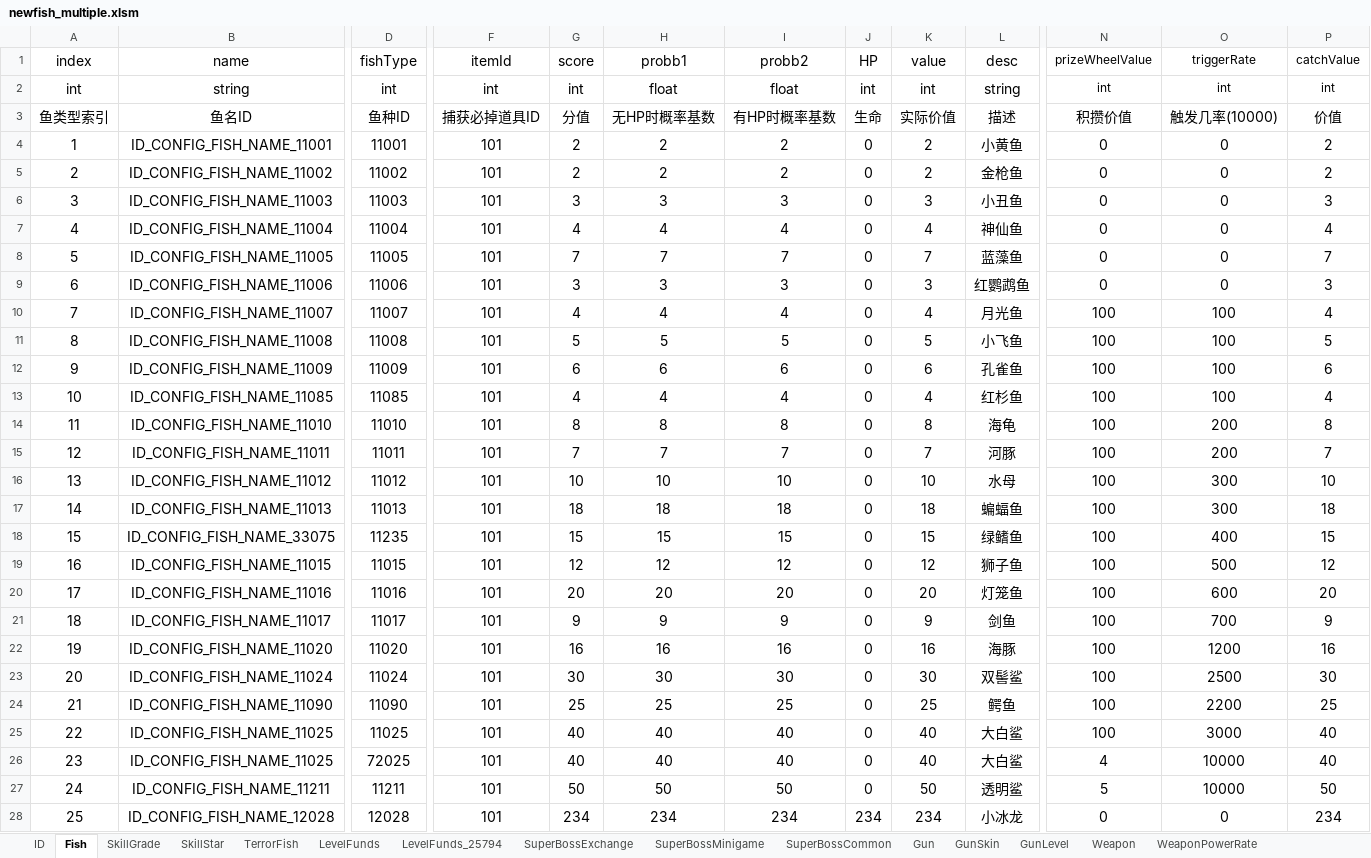
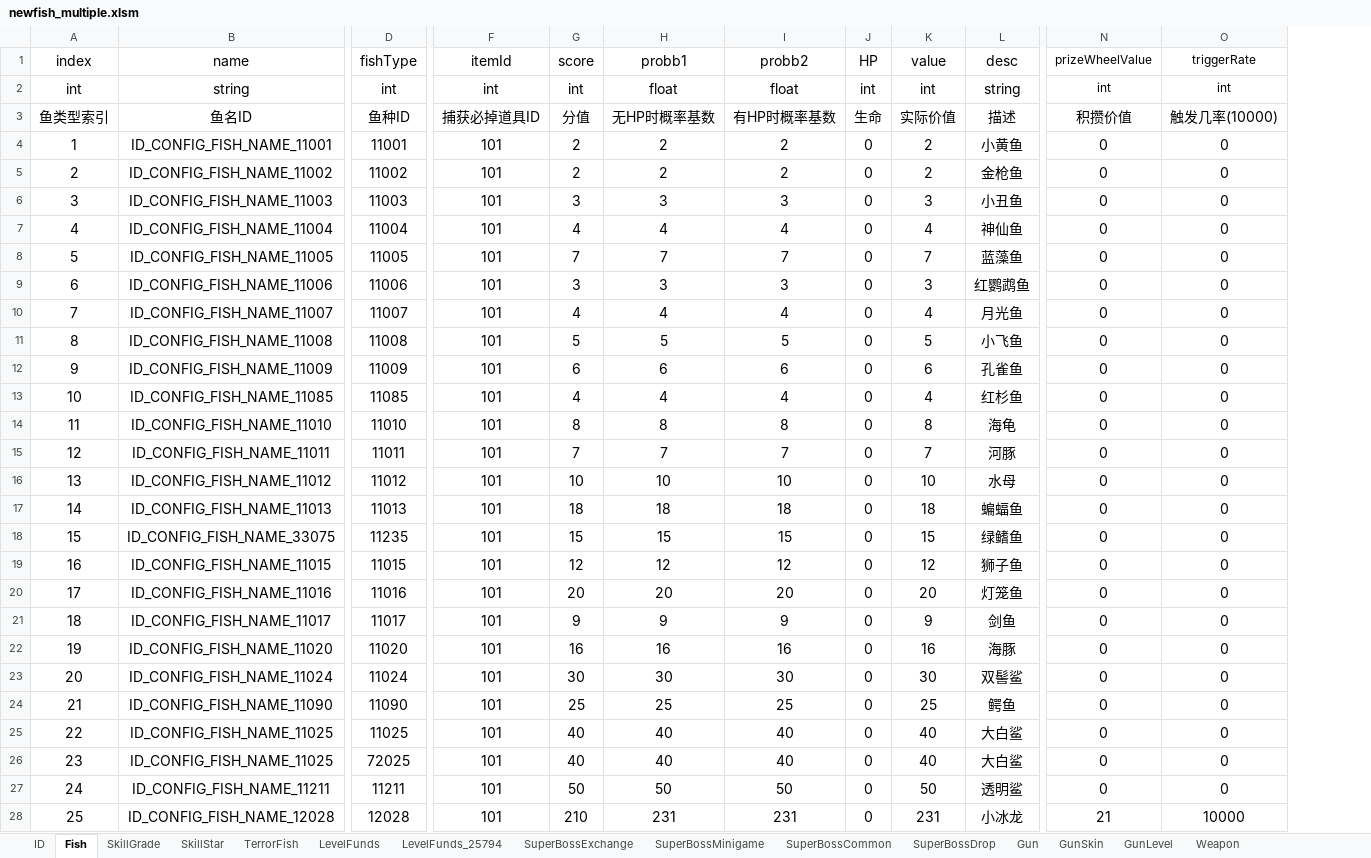
Before and after one commit to isoundy000/learn_python, an Excel workbook: learn_tu_you/newfish-client/branches/weixin_v3/res-wx/tools/config_load/newfish_multiple.xlsm, sheet Fish, drawn as a sheet; only a part is shown, gaps mark what is left out; values as stored, in another font and other column widths than the file's, no borders; conditional formats not drawn; removed rows and columns are numbered as before the commit, all else as after; the diff covers the shown part only; the diff names each change by its address in the sheet, - before the commit and + after, or states it on an @@ line.

```diff
--- a/learn_tu_you/newfish-client/branches/weixin_v3/res-wx/tools/config_load/newfish_multiple.xlsm (sheet Fish)
+++ b/learn_tu_you/newfish-client/branches/weixin_v3/res-wx/tools/config_load/newfish_multiple.xlsm (sheet Fish)
-column P (catchValue), rows 2-28: int | 价值 | 2 | 2 | 3 | 4 | 7 | 3 | 4 | 5 | 6 | 4 | 8 | 7 | 10 | 18 | 15 | 12 | 20 | 9 | 16 | 30 | 25 | 40 | 40 | 50 | 234
-N10:N25 (prizeWheelValue): 100
+N10:N25 (prizeWheelValue): 0
-O10:O13 (triggerRate): 100
+O10:O13 (triggerRate): 0
-O14:O15 (triggerRate): 200
+O14:O15 (triggerRate): 0
-O16:O17 (triggerRate): 300
+O16:O17 (triggerRate): 0
-O18 (triggerRate): 400
+O18 (triggerRate): 0
-O19 (triggerRate): 500
+O19 (triggerRate): 0
-O20 (triggerRate): 600
+O20 (triggerRate): 0
-O21 (triggerRate): 700
+O21 (triggerRate): 0
-O22 (triggerRate): 1200
+O22 (triggerRate): 0
-O23 (triggerRate): 2500
+O23 (triggerRate): 0
-O24 (triggerRate): 2200
+O24 (triggerRate): 0
-O25 (triggerRate): 3000
+O25 (triggerRate): 0
-N26 (prizeWheelValue): 4
+N26 (prizeWheelValue): 0
-O26:O27 (triggerRate): 10000
+O26:O27 (triggerRate): 0
-N27 (prizeWheelValue): 5
+N27 (prizeWheelValue): 0
-G28 (score): 234
+G28 (score): 210
-H28 (probb1): 234
+H28 (probb1): 231
-I28 (probb2): 234
+I28 (probb2): 231
-J28 (HP): 234
+J28 (HP): 0
-K28 (value): 234
+K28 (value): 231
-N28 (prizeWheelValue): 0
+N28 (prizeWheelValue): 21
-O28 (triggerRate): 0
+O28 (triggerRate): 10000
```
Also changed, not shown: 1 added row and 116 edited cells elsewhere in this sheet, sheet AutofillFish, sheet SuperBossExchange, sheet LevelFunds, sheet LevelPrizeWheel, sheet MultipleFish, sheet TideTask, 8 more sheets, other sheet tabs, formulas that keep their value, learn_tu_you/newfish-client/branches/weixin_v3/res-wx/tools/config_load/newfish.xlsm, 6 other files.
